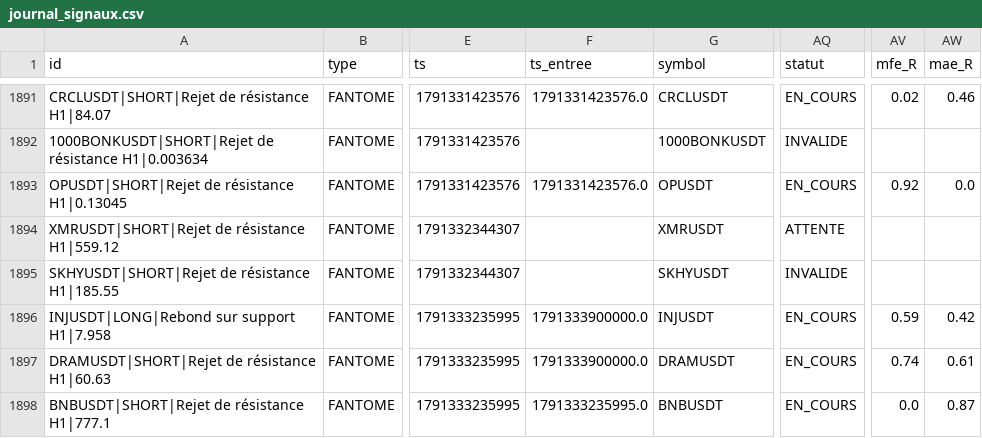
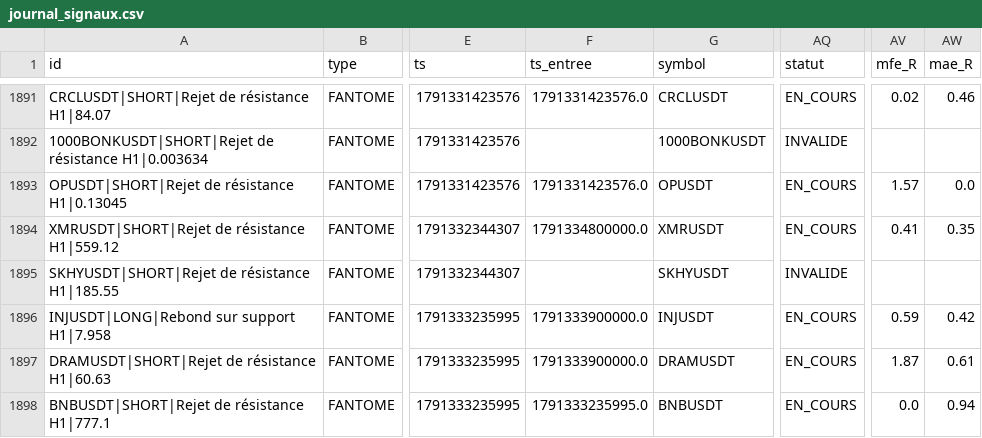
Before and after one commit to fraispropr-ship-it/crypto-pepite, a CSV file: journal_signaux.csv, drawn as a sheet; only a part is shown, gaps mark what is left out; the diff covers the shown part only; the diff names each change by its address in the sheet, - before the commit and + after, or states it on an @@ line.

Commit message:
Journal 2026-10-07 01:18 UTC

```diff
--- a/journal_signaux.csv
+++ b/journal_signaux.csv
-AV1893 (mfe_R): 0.92
+AV1893 (mfe_R): 1.57
-F1894 (ts_entree): (empty)
+F1894 (ts_entree): 1791334800000.0
-AQ1894 (statut): ATTENTE
+AQ1894 (statut): EN_COURS
-AV1894 (mfe_R): (empty)
+AV1894 (mfe_R): 0.41
-AW1894 (mae_R): (empty)
+AW1894 (mae_R): 0.35
-AV1897 (mfe_R): 0.74
+AV1897 (mfe_R): 1.87
-AW1898 (mae_R): 0.87
+AW1898 (mae_R): 0.94
```
Also changed, not shown: 1 added row and 23 edited cells elsewhere in this file, 1 other file.
